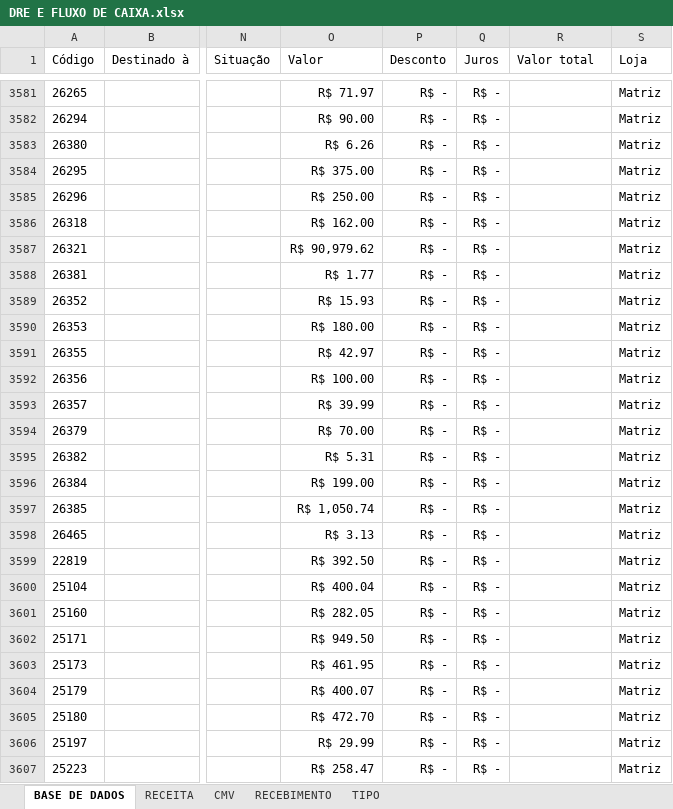
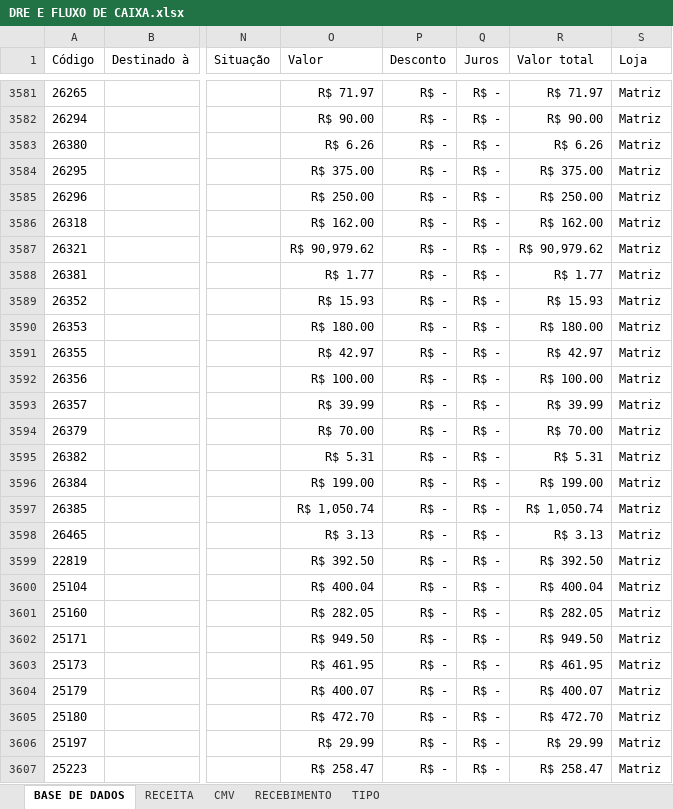
Before and after one commit to samfc-netizen/FinanceiroATB, an Excel workbook: DRE E FLUXO DE CAIXA.xlsx, sheet BASE DE DADOS, drawn as a sheet; only a part is shown, gaps mark what is left out; values as stored, in another font and other column widths than the file's, no borders; table styles not drawn; the diff covers the shown part only; the diff names each change by its address in the sheet, - before the commit and + after, or states it on an @@ line.

```diff
--- a/DRE E FLUXO DE CAIXA.xlsx (sheet BASE DE DADOS)
+++ b/DRE E FLUXO DE CAIXA.xlsx (sheet BASE DE DADOS)
-R3581 (Valor total): (empty)
+R3581 (Valor total): R$ 71.97
-R3582 (Valor total): (empty)
+R3582 (Valor total): R$ 90.00
-R3583 (Valor total): (empty)
+R3583 (Valor total): R$ 6.26
-R3584 (Valor total): (empty)
+R3584 (Valor total): R$ 375.00
-R3585 (Valor total): (empty)
+R3585 (Valor total): R$ 250.00
-R3586 (Valor total): (empty)
+R3586 (Valor total): R$ 162.00
-R3587 (Valor total): (empty)
+R3587 (Valor total): R$ 90,979.62
-R3588 (Valor total): (empty)
+R3588 (Valor total): R$ 1.77
-R3589 (Valor total): (empty)
+R3589 (Valor total): R$ 15.93
-R3590 (Valor total): (empty)
+R3590 (Valor total): R$ 180.00
-R3591 (Valor total): (empty)
+R3591 (Valor total): R$ 42.97
-R3592 (Valor total): (empty)
+R3592 (Valor total): R$ 100.00
-R3593 (Valor total): (empty)
+R3593 (Valor total): R$ 39.99
-R3594 (Valor total): (empty)
+R3594 (Valor total): R$ 70.00
-R3595 (Valor total): (empty)
+R3595 (Valor total): R$ 5.31
-R3596 (Valor total): (empty)
+R3596 (Valor total): R$ 199.00
-R3597 (Valor total): (empty)
+R3597 (Valor total): R$ 1,050.74
-R3598 (Valor total): (empty)
+R3598 (Valor total): R$ 3.13
-R3599 (Valor total): (empty)
+R3599 (Valor total): R$ 392.50
-R3600 (Valor total): (empty)
+R3600 (Valor total): R$ 400.04
-R3601 (Valor total): (empty)
+R3601 (Valor total): R$ 282.05
-R3602 (Valor total): (empty)
+R3602 (Valor total): R$ 949.50
-R3603 (Valor total): (empty)
+R3603 (Valor total): R$ 461.95
-R3604 (Valor total): (empty)
+R3604 (Valor total): R$ 400.07
-R3605 (Valor total): (empty)
+R3605 (Valor total): R$ 472.70
-R3606 (Valor total): (empty)
+R3606 (Valor total): R$ 29.99
-R3607 (Valor total): (empty)
+R3607 (Valor total): R$ 258.47
```
Also changed, not shown: 162 edited cells elsewhere in this sheet.
